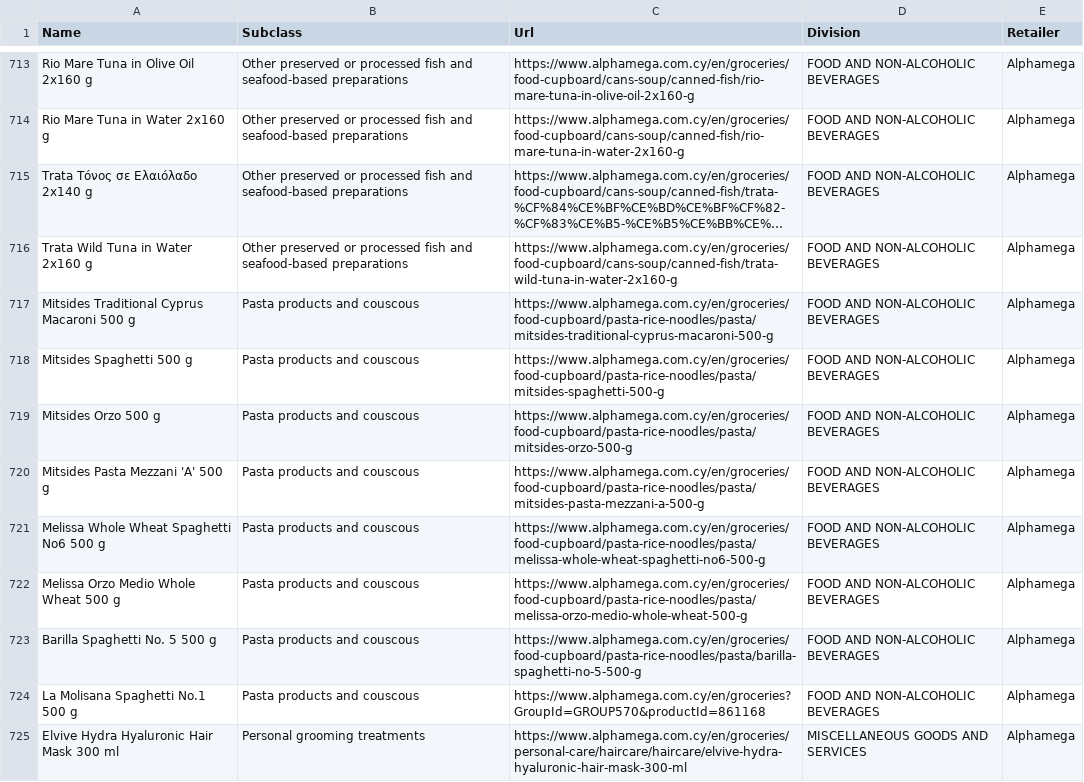
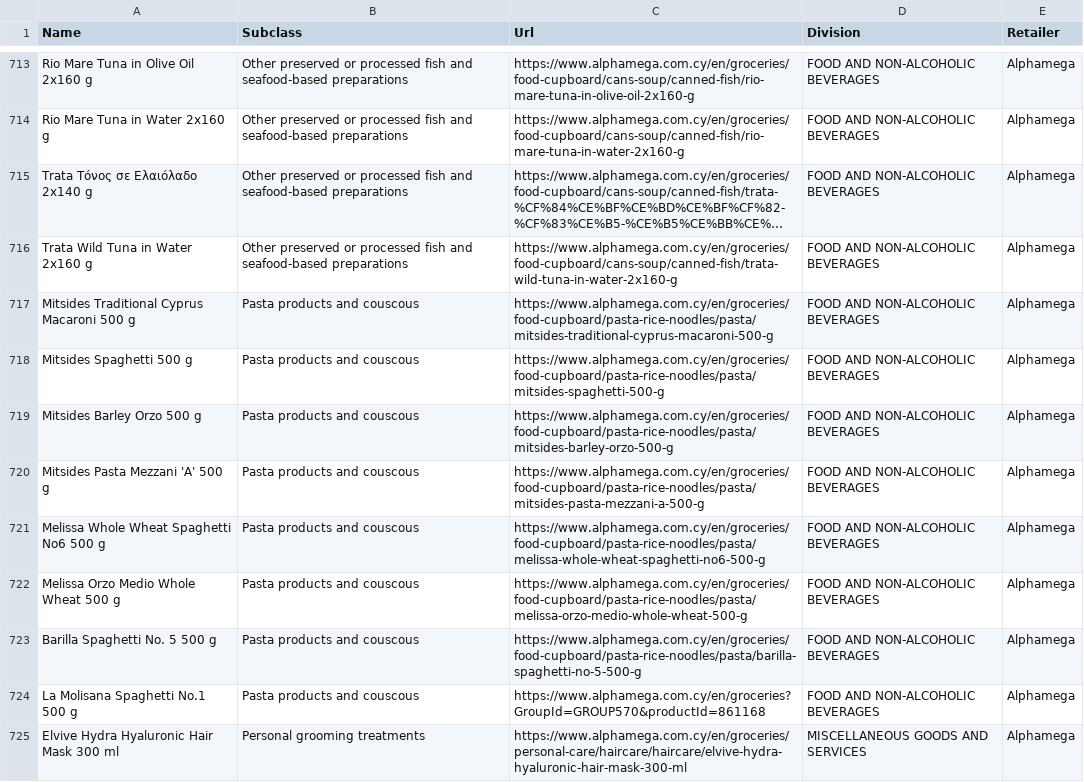
Before and after one commit to maria-papz/BillionPricesCyprusScrape, a CSV file: Supermarkets/ProductsList.csv, drawn as a sheet; only a part is shown, gaps mark what is left out; long unchanged cells end in ….

Commit message:
Update ProductsList.csv

```diff
--- a/Supermarkets/ProductsList.csv
+++ b/Supermarkets/ProductsList.csv
@@ -718,3 +718,3 @@ Mitsides Traditional Cyprus Macaroni 500 g,Pasta products and couscous,https://w
 Mitsides Spaghetti 500 g,Pasta products and couscous,https://www.alphamega.com.cy/en/groceries/food-cupboard/pasta-rice-noodles/pasta/mitsides-spaghetti-500-g,FOOD AND NON-ALCOHOLIC BEVERAGES,Alphamega
-Mitsides Orzo 500 g,Pasta products and couscous,https://www.alphamega.com.cy/en/groceries/food-cupboard/pasta-rice-noodles/pasta/mitsides-orzo-500-g,FOOD AND NON-ALCOHOLIC BEVERAGES,Alphamega
+Mitsides Barley Orzo 500 g,Pasta products and couscous,https://www.alphamega.com.cy/en/groceries/food-cupboard/pasta-rice-noodles/pasta/mitsides-barley-orzo-500-g,FOOD AND NON-ALCOHOLIC BEVERAGES,Alphamega
 Mitsides Pasta Mezzani 'A' 500 g,Pasta products and couscous,https://www.alphamega.com.cy/en/groceries/food-cupboard/pasta-rice-noodles/pasta/mitsides-pasta-mezzani-a-500-g,FOOD AND NON-ALCOHOLIC BEVERAGES,Alphamega
```
